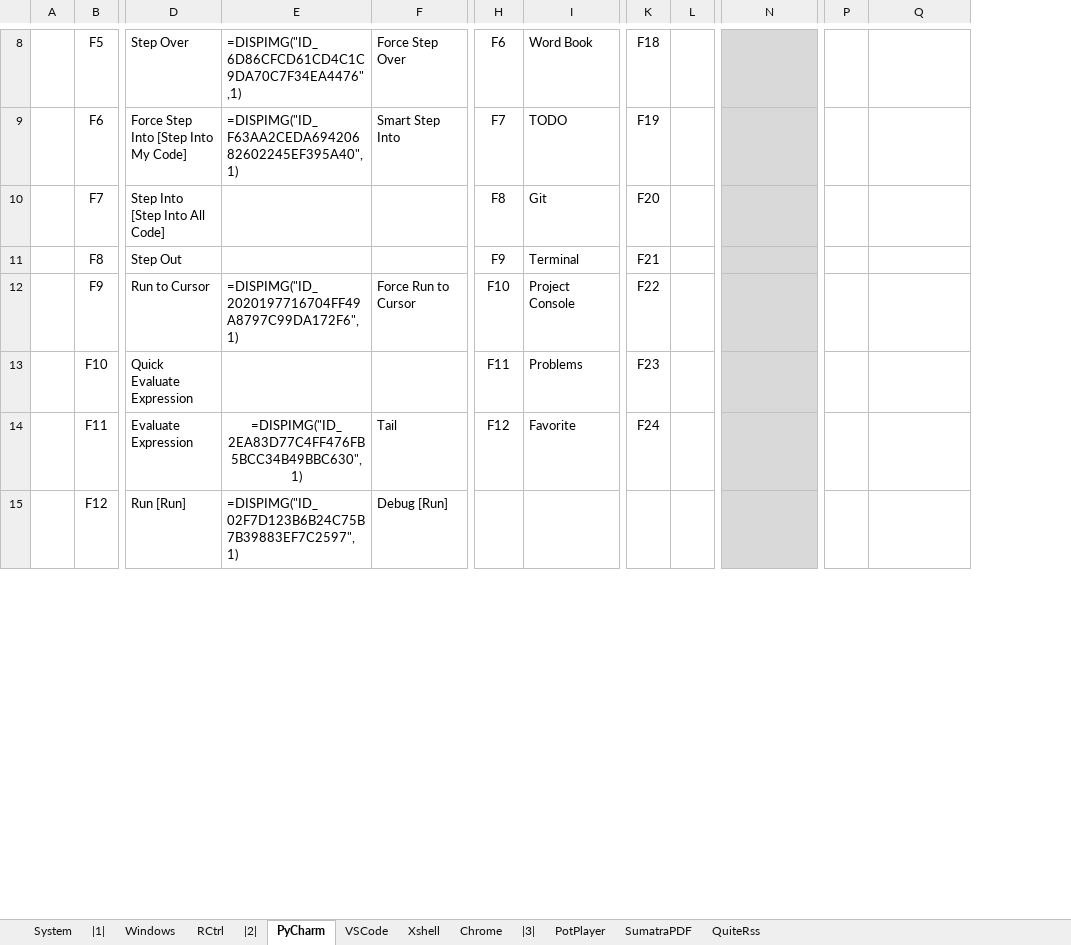
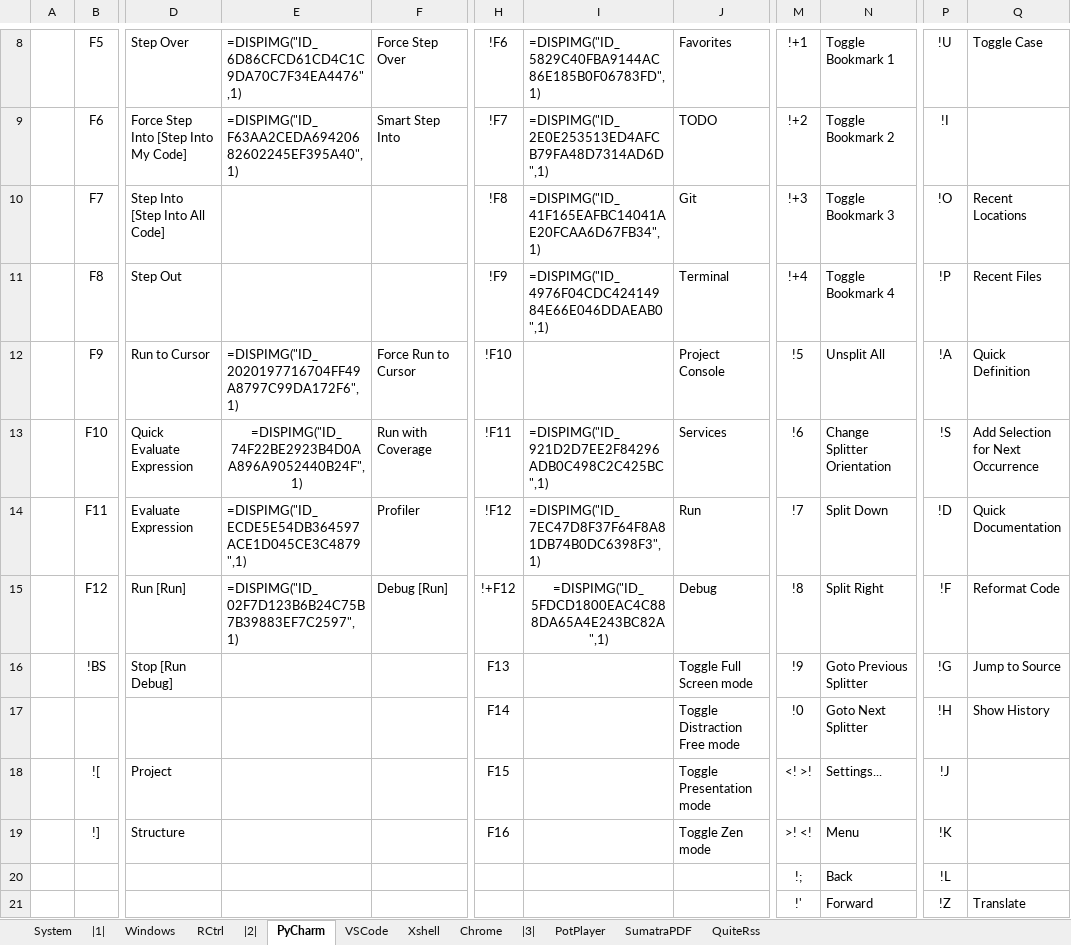
Before and after one commit to By2048/Ahk, an Excel workbook: Doc/Hotkey.xlsx, sheet PyCharm, drawn as a sheet; only a part is shown, gaps mark what is left out; values as stored, in another font and other column widths than the file's, no borders; removed rows and columns are numbered as before the commit, all else as after; rows hold the shown columns only; the diff covers the shown part only; the diff names each change by its address in the sheet, - before the commit and + after, or states it on an @@ line.

```diff
--- a/Doc/Hotkey.xlsx (sheet PyCharm)
+++ b/Doc/Hotkey.xlsx (sheet PyCharm)
+column I, rows 8-11: =DISPIMG("ID_5829C40FBA9144AC86E185B0F06783FD",1) | =DISPIMG("ID_2E0E253513ED4AFCB79FA48D7314AD6D",1) | =DISPIMG("ID_41F165EAFBC14041AE20FCAA6D67FB34",1) | =DISPIMG("ID_4976F04CDC42414984E66E046DDAEAB0",1)
-column K, rows 8-12: F18 | F19 | F20 | F21 | F22
-column L, empty
+column M, rows 8-12: !+1 | !+2 | !+3 | !+4 | !5
-H8: F6
+H8: !F6
-J8: Word Book
+J8: Favorites
-N8:N12 fill: #D9D9D9
+N8:N12 fill: none
-N8: (empty)
+N8: Toggle Bookmark 1
-P8: (empty)
+P8: !U
-Q8: (empty)
+Q8: Toggle Case
-H9: F7
+H9: !F7
-N9: (empty)
+N9: Toggle Bookmark 2
-P9: (empty)
+P9: !I
-H10: F8
+H10: !F8
-N10: (empty)
+N10: Toggle Bookmark 3
-P10: (empty)
+P10: !O
-Q10: (empty)
+Q10: Recent Locations
-H11: F9
+H11: !F9
-N11: (empty)
+N11: Toggle Bookmark 4
-P11: (empty)
+P11: !P
-Q11: (empty)
+Q11: Recent Files
-H12: F10
+H12: !F10
-N12: (empty)
+N12: Unsplit All
-P12: (empty)
+P12: !A
-Q12: (empty)
+Q12: Quick Definition
-row 13:  | F10 | Quick Evaluate Expression |  |  | F11 | Problems | F23
-row 14:  | F11 | Evaluate Expression | =DISPIMG("ID_2EA83D77C4FF476FB5BCC34B49BBC630",1) | Tail | F12 | Favorite | F24
-row 15:  | F12 | Run [Run] | =DISPIMG("ID_02F7D123B6B24C75B7B39883EF7C2597",1) | Debug [Run]
+row 13:  | F10 | Quick Evaluate Expression | =DISPIMG("ID_74F22BE2923B4D0AA896A9052440B24F",1) | Run with Coverage | !F11 | =DISPIMG("ID_921D2D7EE2F84296ADB0C498C2C425BC",1) | Services | !6 | Change Splitter Orientation | !S | Add Selection for Next Occurrence
+row 14:  | F11 | Evaluate Expression | =DISPIMG("ID_ECDE5E54DB364597ACE1D045CE3C4879",1) | Profiler | !F12 | =DISPIMG("ID_7EC47D8F37F64F8A81DB74B0DC6398F3",1) | Run | !7 | Split Down | !D | Quick Documentation
+row 15:  | F12 | Run [Run] | =DISPIMG("ID_02F7D123B6B24C75B7B39883EF7C2597",1) | Debug [Run] | !+F12 | =DISPIMG("ID_5FDCD1800EAC4C888DA65A4E243BC82A",1) | Debug | !8 | Split Right | !F | Reformat Code
+row 16:  | !BS | Stop [Run Debug] |  |  | F13 |  | Toggle Full Screen mode | !9 | Goto Previous Splitter | !G | Jump to Source
+row 17:  |  |  |  |  | F14 |  | Toggle Distraction Free mode | !0 | Goto Next Splitter | !H | Show History
+row 18:  | ![ | Project |  |  | F15 |  | Toggle Presentation mode | <! >! | Settings... | !J
+row 19:  | !] | Structure |  |  | F16 |  | Toggle Zen mode | >! <! | Menu | !K
+row 20:  |  |  |  |  |  |  |  | !; | Back | !L
+row 21:  |  |  |  |  |  |  |  | !' | Forward | !Z | Translate
```
Also changed, not shown: 27 added rows, 3 removed rows, 16 edited cells and cell formats elsewhere in this sheet, charts or pictures, 5 other files.
